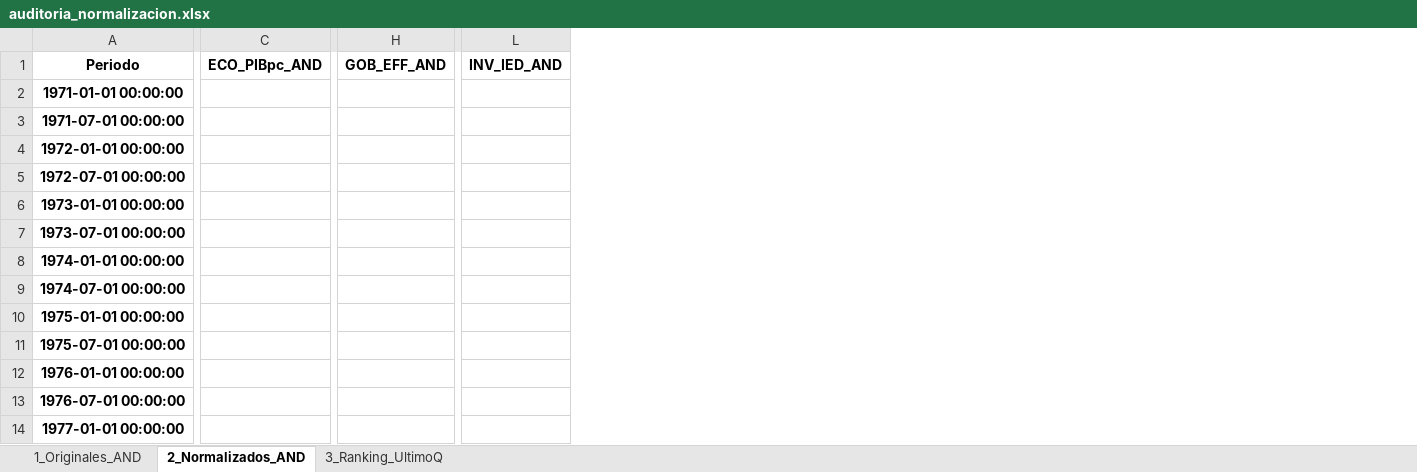
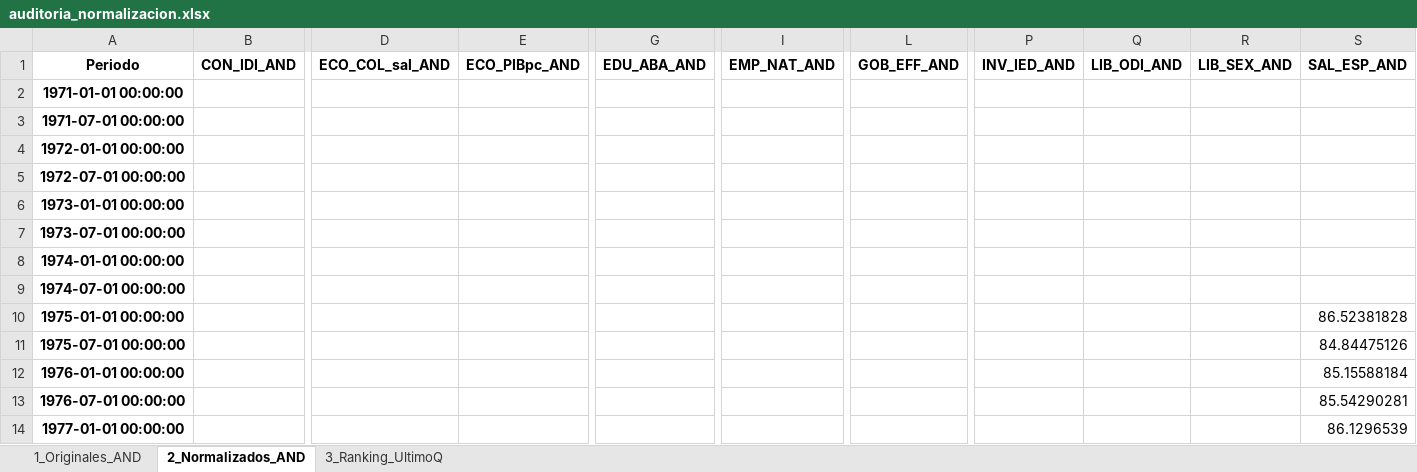
Before and after one commit to mhidper/IPA27_project, an Excel workbook: results/data/auditoria_normalizacion.xlsx, sheet 2_Normalizados_AND, drawn as a sheet; only a part is shown, gaps mark what is left out; values as stored, in another font and other column widths than the file's, no borders; removed rows and columns are numbered as before the commit, all else as after; the diff covers the shown part only; the diff names each change by its address in the sheet, - before the commit and + after, or states it on an @@ line.

```diff
--- a/results/data/auditoria_normalizacion.xlsx (sheet 2_Normalizados_AND)
+++ b/results/data/auditoria_normalizacion.xlsx (sheet 2_Normalizados_AND)
+column B, row 1: CON_IDI_AND
-column C, row 1: ECO_PIBpc_AND
+column D, row 1: ECO_COL_sal_AND
+column E, row 1: ECO_PIBpc_AND
+column G, row 1: EDU_ABA_AND
+column I, row 1: EMP_NAT_AND
-column H, row 1: GOB_EFF_AND
+column L, row 1: GOB_EFF_AND
-column L, row 1: INV_IED_AND
+column P, row 1: INV_IED_AND
+column Q, row 1: LIB_ODI_AND
+column R, row 1: LIB_SEX_AND
+column S, rows 1-14: SAL_ESP_AND |  |  |  |  |  |  |  |  | 86.52381828 | 84.84475126 | 85.15588184 | 85.54290281 | 86.1296539
```
Also changed, not shown: 4 added columns elsewhere in this sheet, sheet 3_Ranking_UltimoQ, sheet 1_Originales_AND, 22 other files.
